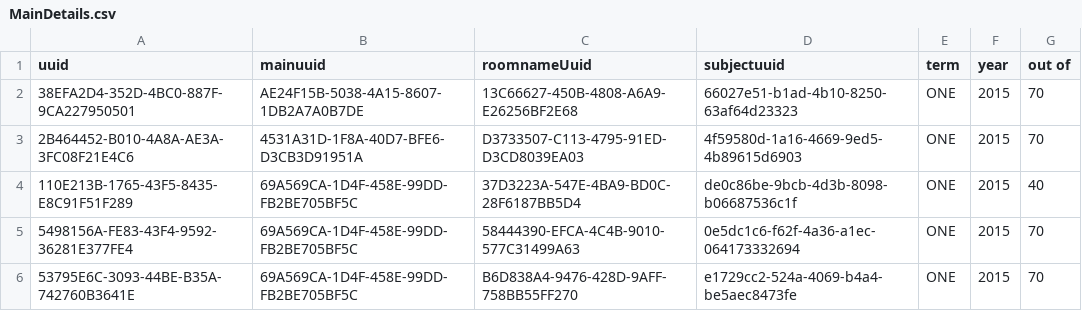
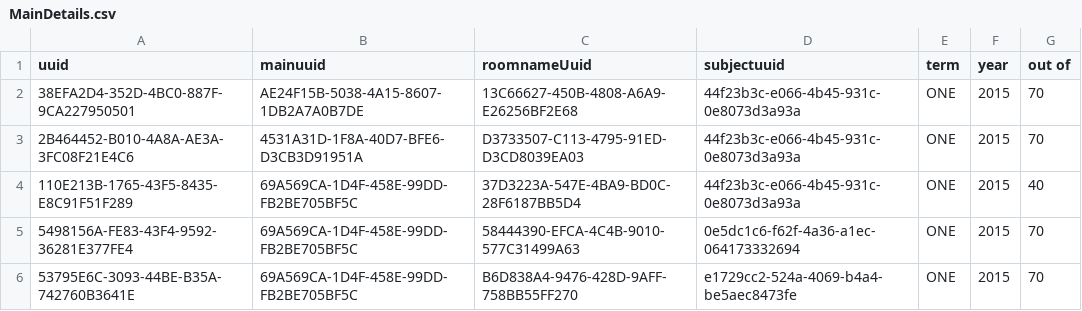
Before and after one commit to santosh991/School, a CSV file: app/etc/sql/data/MainDetails.csv, drawn as a sheet.

```diff
--- a/app/etc/sql/data/MainDetails.csv
+++ b/app/etc/sql/data/MainDetails.csv
@@ -1,5 +1,5 @@
 uuid|mainuuid|roomnameUuid|subjectuuid|term|year|out of
-38EFA2D4-352D-4BC0-887F-9CA227950501|AE24F15B-5038-4A15-8607-1DB2A7A0B7DE|13C66627-450B-4808-A6A9-E26256BF2E68|66027e51-b1ad-4b10-8250-63af64d23323|ONE|2015|70
-2B464452-B010-4A8A-AE3A-3FC08F21E4C6|4531A31D-1F8A-40D7-BFE6-D3CB3D91951A|D3733507-C113-4795-91ED-D3CD8039EA03|4f59580d-1a16-4669-9ed5-4b89615d6903|ONE|2015|70
-110E213B-1765-43F5-8435-E8C91F51F289|69A569CA-1D4F-458E-99DD-FB2BE705BF5C|37D3223A-547E-4BA9-BD0C-28F6187BB5D4|de0c86be-9bcb-4d3b-8098-b06687536c1f|ONE|2015|40
+38EFA2D4-352D-4BC0-887F-9CA227950501|AE24F15B-5038-4A15-8607-1DB2A7A0B7DE|13C66627-450B-4808-A6A9-E26256BF2E68|44f23b3c-e066-4b45-931c-0e8073d3a93a|ONE|2015|70
+2B464452-B010-4A8A-AE3A-3FC08F21E4C6|4531A31D-1F8A-40D7-BFE6-D3CB3D91951A|D3733507-C113-4795-91ED-D3CD8039EA03|44f23b3c-e066-4b45-931c-0e8073d3a93a|ONE|2015|70
+110E213B-1765-43F5-8435-E8C91F51F289|69A569CA-1D4F-458E-99DD-FB2BE705BF5C|37D3223A-547E-4BA9-BD0C-28F6187BB5D4|44f23b3c-e066-4b45-931c-0e8073d3a93a|ONE|2015|40
 5498156A-FE83-43F4-9592-36281E377FE4|69A569CA-1D4F-458E-99DD-FB2BE705BF5C|58444390-EFCA-4C4B-9010-577C31499A63|0e5dc1c6-f62f-4a36-a1ec-064173332694|ONE|2015|70
```
Also changed, not shown: app/etc/sql/data/FinalMarks.csv, 24 other files.
